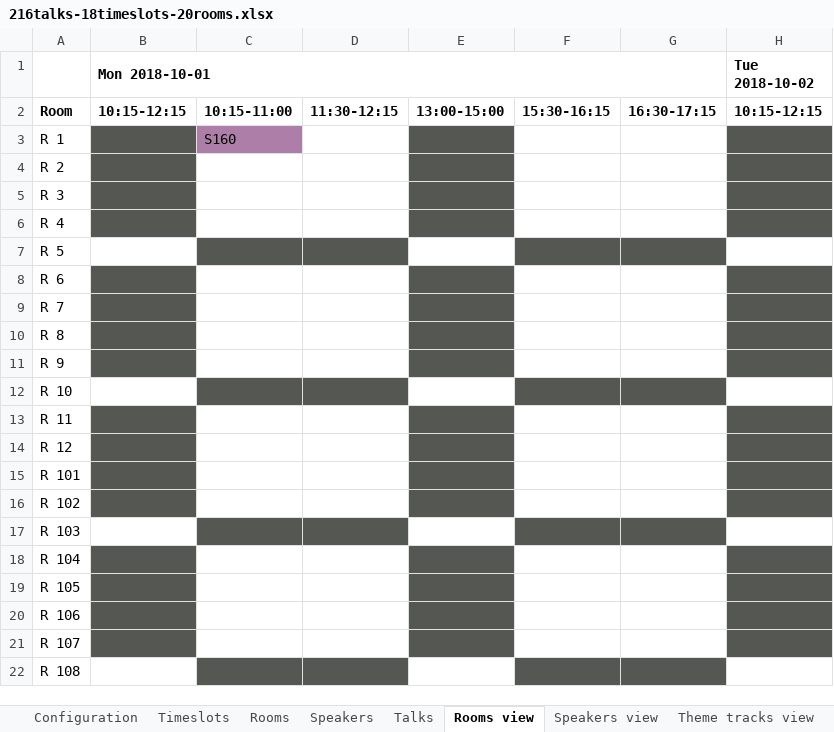
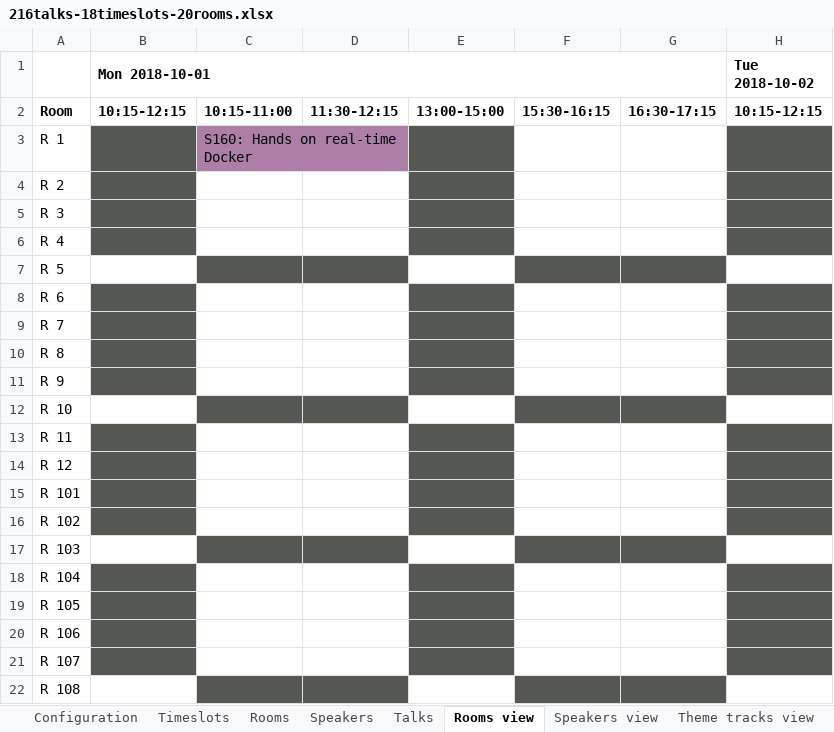
Before and after one commit to apache/incubator-kie-drools, an Excel workbook: optaplanner-examples/data/conferencescheduling/unsolved/216talks-18timeslots-20rooms.xlsx, sheet Rooms view, drawn as a sheet; only a part is shown; values as stored, in another font and other column widths than the file's, no borders; charts and pictures not drawn; the diff names each change by its address in the sheet, - before the commit and + after, or states it on an @@ line.

Commit message:
conf scheduling: Rooms view should show presentation title

```diff
--- a/optaplanner-examples/data/conferencescheduling/unsolved/216talks-18timeslots-20rooms.xlsx (sheet Rooms view)
+++ b/optaplanner-examples/data/conferencescheduling/unsolved/216talks-18timeslots-20rooms.xlsx (sheet Rooms view)
-C3: S160
+C3: S160: Hands on real-time Docker
```
Also changed, not shown: sheet Contents view, sheet Theme tracks view, sheet Speakers view, optaplanner-examples/data/conferencescheduling/unsolved/108talks-18timeslots-10rooms.xlsx, optaplanner-examples/data/conferencescheduling/unsolved/18talks-6timeslots-5rooms.xlsx, 3 other files.
